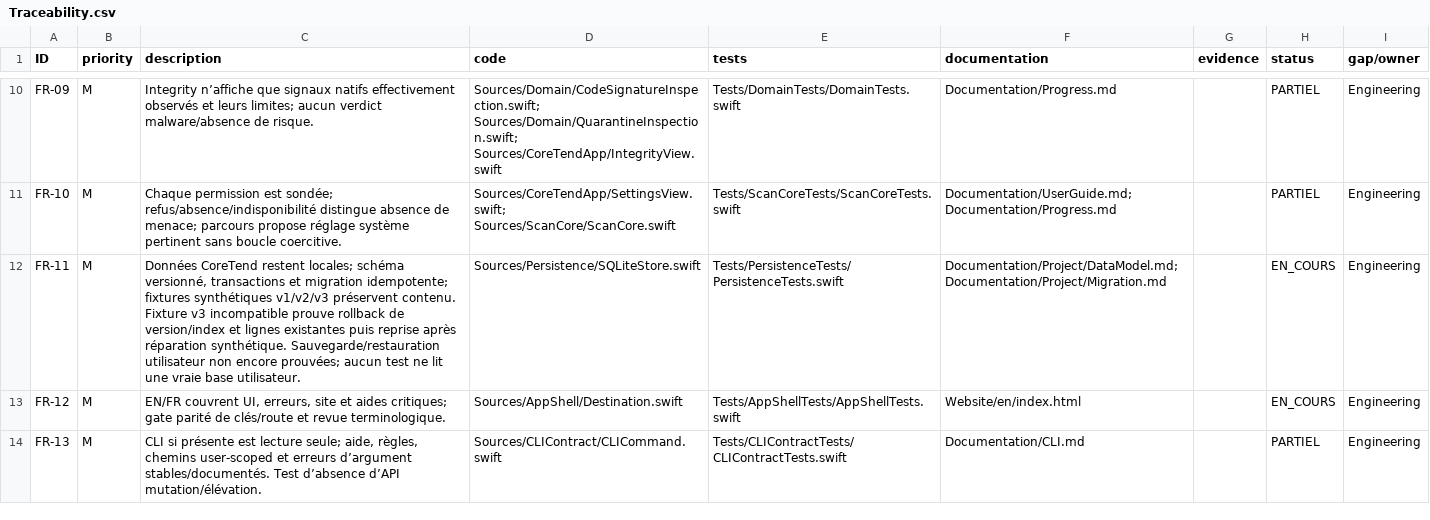
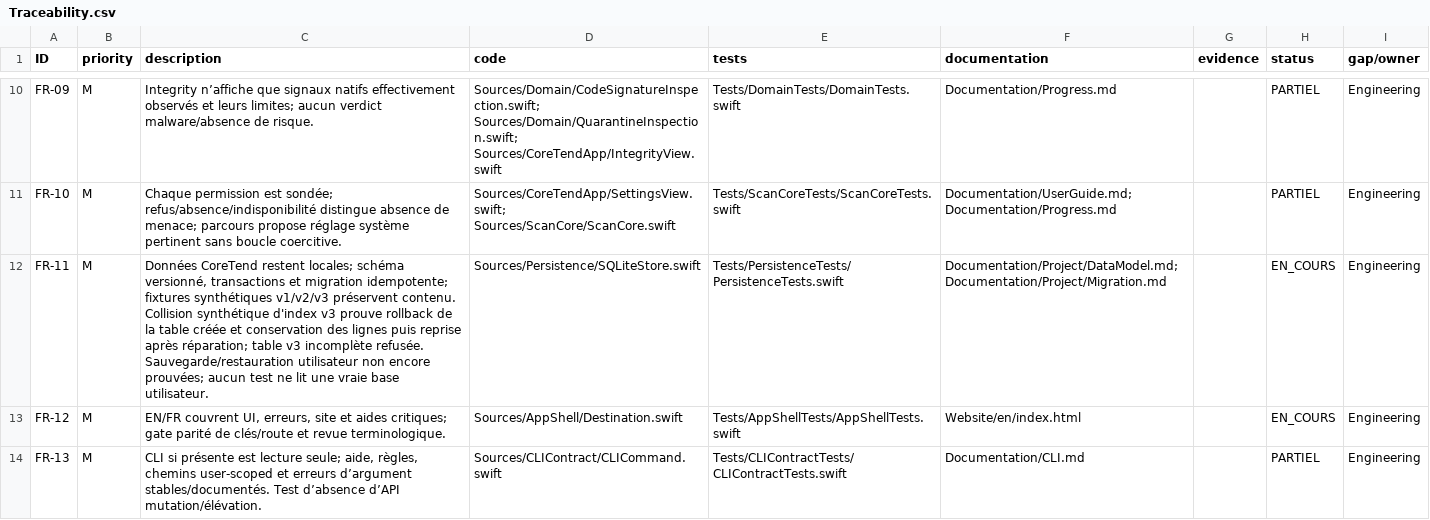
Before and after one commit to ahmetbsbnr/coretend, a CSV file: Documentation/Traceability.csv, drawn as a sheet; only a part is shown, gaps mark what is left out.

Commit message:
fix(persistence): reject v3 table collision and prove DDL rollback

```diff
--- a/Documentation/Traceability.csv
+++ b/Documentation/Traceability.csv
@@ -11,3 +11,3 @@ FR-09,M,Integrity n’affiche que signaux natifs effectivement observés et leur
 FR-10,M,Chaque permission est sondée; refus/absence/indisponibilité distingue absence de menace; parcours propose réglage système pertinent sans boucle coercitive.,Sources/CoreTendApp/SettingsView.swift; Sources/ScanCore/ScanCore.swift,Tests/ScanCoreTests/ScanCoreTests.swift,Documentation/UserGuide.md; Documentation/Progress.md,,PARTIEL,Engineering
-FR-11,M,"Données CoreTend restent locales; schéma versionné, transactions et migration idempotente; fixtures synthétiques v1/v2/v3 préservent contenu. Fixture v3 incompatible prouve rollback de version/index et lignes existantes puis reprise après réparation synthétique. Sauvegarde/restauration utilisateur non encore prouvées; aucun test ne lit une vraie base utilisateur.",Sources/Persistence/SQLiteStore.swift,Tests/PersistenceTests/PersistenceTests.swift,Documentation/Project/DataModel.md; Documentation/Project/Migration.md,,EN_COURS,Engineering
+FR-11,M,"Données CoreTend restent locales; schéma versionné, transactions et migration idempotente; fixtures synthétiques v1/v2/v3 préservent contenu. Collision synthétique d'index v3 prouve rollback de la table créée et conservation des lignes puis reprise après réparation; table v3 incomplète refusée. Sauvegarde/restauration utilisateur non encore prouvées; aucun test ne lit une vraie base utilisateur.",Sources/Persistence/SQLiteStore.swift,Tests/PersistenceTests/PersistenceTests.swift,Documentation/Project/DataModel.md; Documentation/Project/Migration.md,,EN_COURS,Engineering
 FR-12,M,"EN/FR couvrent UI, erreurs, site et aides critiques; gate parité de clés/route et revue terminologique.",Sources/AppShell/Destination.swift,Tests/AppShellTests/AppShellTests.swift,Website/en/index.html,,EN_COURS,Engineering
```
Also changed, not shown: 3 other files.
